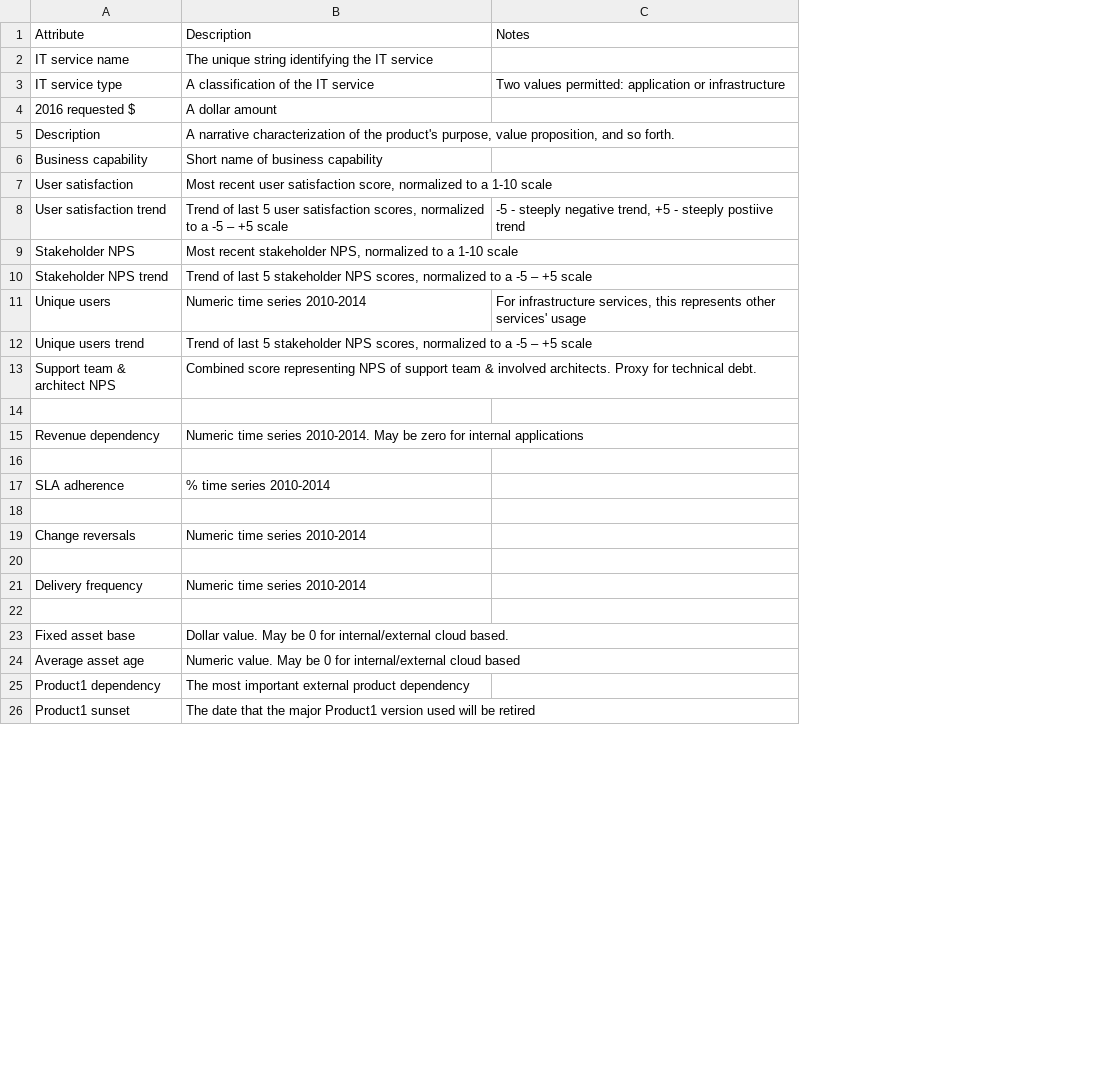
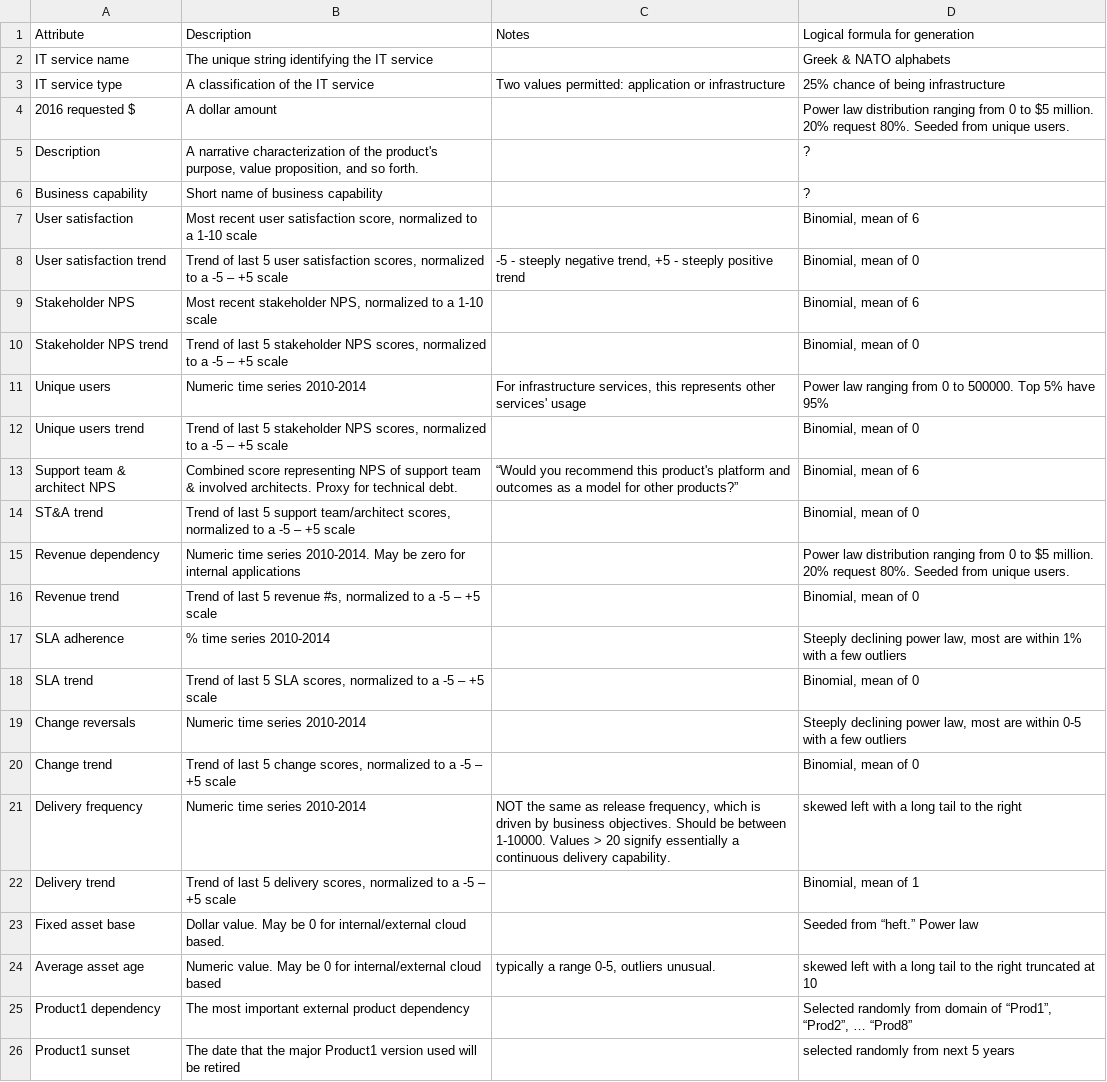
Before and after one commit to StThomas-SEIS660/Lab-12, a CSV file: seis660portfolio-dictionary.csv, drawn as a sheet; only a part is shown; the diff names each change by its address in the sheet, - before the commit and + after, or states it on an @@ line.

```diff
--- a/seis660portfolio-dictionary.csv
+++ b/seis660portfolio-dictionary.csv
+column D, rows 1-26: Logical formula for generation | Greek & NATO alphabets | 25% chance of being infrastructure | Power law distribution ranging from 0 to $5 million. 20% request 80%. Seeded from unique users. | ? | ? | Binomial, mean of 6 | Binomial, mean of 0 | Binomial, mean of 6 | Binomial, mean of 0 | Power law ranging from 0 to 500000. Top 5% have 95% | Binomial, mean of 0 | Binomial, mean of 6 | Binomial, mean of 0 | Power law distribution ranging from 0 to $5 million. 20% request 80%. Seeded from unique users. | Binomial, mean of 0 | Steeply declining power law, most are within 1% with a few outliers | Binomial, mean of 0 | Steeply declining power law, most are within 0-5 with a few outliers | Binomial, mean of 0 | skewed left with a long tail to the right | Binomial, mean of 1 | Seeded from “heft.” Power law | skewed left with a long tail to the right truncated at 10 | Selected randomly from domain of “Prod1”, “Prod2”, … “Prod8” | selected randomly from next 5 years
-C8: …- steeply postiive trend
+C8: …- steeply positive trend
-C13: (empty)
+C13: “Would you recommend this product's platform and outcomes as a model for other products?”
-row 14: (empty)
+row 14: ST&A trend | Trend of last 5 support team/architect scores, normalized to a -5 – +5 scale |  | Binomial, mean of 0
-row 16: (empty)
+row 16: Revenue trend | Trend of last 5 revenue #s, normalized to a -5 – +5 scale |  | Binomial, mean of 0
-row 18: (empty)
+row 18: SLA trend | Trend of last 5 SLA scores, normalized to a -5 – +5 scale |  | Binomial, mean of 0
-row 20: (empty)
+row 20: Change trend | Trend of last 5 change scores, normalized to a -5 – +5 scale |  | Binomial, mean of 0
-C21: (empty)
+C21: NOT the same as release frequency, which is driven by business objectives. Should be between 1-10000. Values > 20 signify essentially a continuous delivery capability.
-row 22: (empty)
+row 22: Delivery trend | Trend of last 5 delivery scores, normalized to a -5 – +5 scale |  | Binomial, mean of 1
-C24: (empty)
+C24: typically a range 0-5, outliers unusual.
```
Also changed, not shown: seis660portfolio-dataset.csv.
